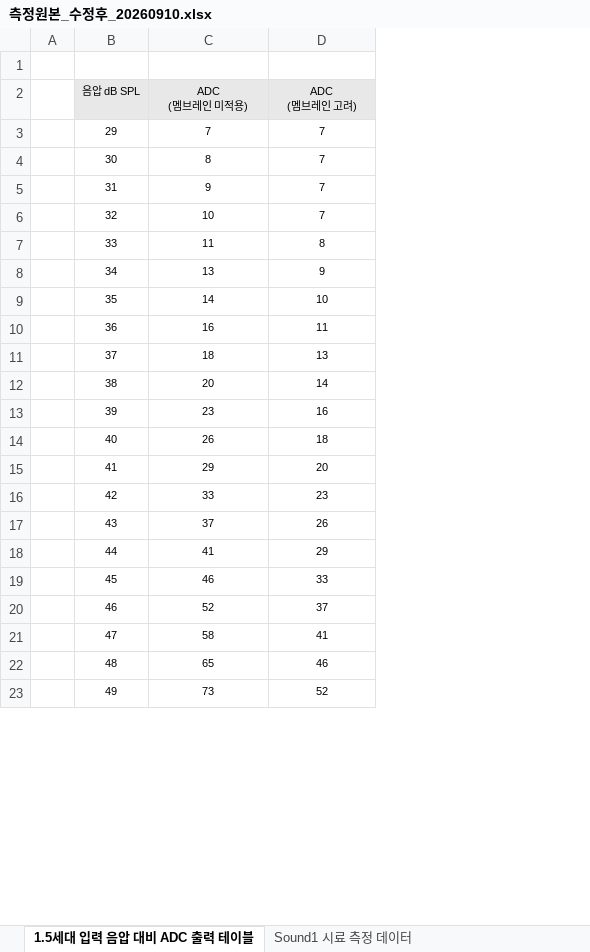
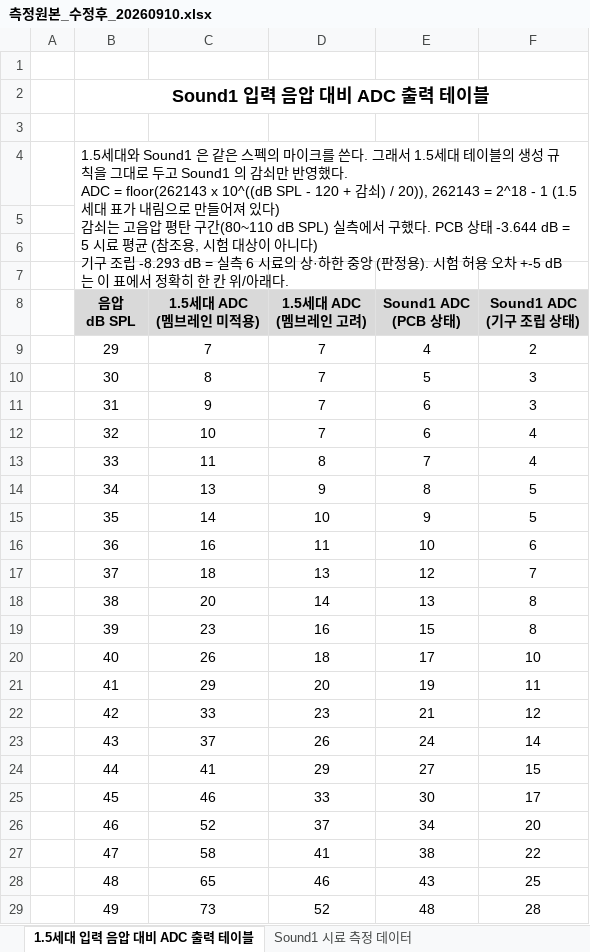
Before and after one commit to eskim-todoc/sound1-fw-e8300, an Excel workbook: docs/tasks/인허가/20260909_2140_sound1-adc-table/스크립트/측정원본_수정후_20260910.xlsx, sheet 1.5세대 입력 음압 대비 ADC 출력 테이블, drawn as a sheet; only a part is shown; values as stored, in another font and other column widths than the file's, no borders; addresses are those after the commit; ↵ is a line break in a cell; the diff covers the shown part only; the diff names each change by its address in the sheet, - before the commit and + after, or states it on an @@ line.

```diff
--- a/docs/tasks/인허가/20260909_2140_sound1-adc-table/스크립트/측정원본_수정후_20260910.xlsx (sheet 1.5세대 입력 음압 대비 ADC 출력 테이블)
+++ b/docs/tasks/인허가/20260909_2140_sound1-adc-table/스크립트/측정원본_수정후_20260910.xlsx (sheet 1.5세대 입력 음압 대비 ADC 출력 테이블)
+column E, rows 9-29: 4 | 5 | 6 | 6 | 7 | 8 | 9 | 10 | 12 | 13 | 15 | 17 | 19 | 21 | 24 | 27 | 30 | 34 | 38 | 43 | 48
+column F, rows 9-29: 2 | 3 | 3 | 4 | 4 | 5 | 5 | 6 | 7 | 8 | 8 | 10 | 11 | 12 | 14 | 15 | 17 | 20 | 22 | 25 | 28
+row 2:  | Sound1 입력 음압 대비 ADC 출력 테이블
-row 3:  | 음압 dB SPL | ADC ↵ (멤브레인 미적용) | ADC ↵ (멤브레인 고려)
+row 3: (empty)
-B3:D3 fill: #E8E8E8
+B3:D3 fill: none
+row 4:  | 1.5세대와 Sound1 은 같은 스펙의 마이크를 쓴다. 그래서 1.5세대 테이블의 생성 규칙을 그대로 두고 Sound1 의 감쇠만 반영했다. ↵ ADC = floor(262143 x 10^((dB SPL - 120 + 감쇠) / 20)), 262143 = 2^18 - 1 (1.5세대 표가 내림으로 만들어져 있다) ↵ 감쇠는 고음압 평탄 구간(80~110 dB SPL) 실측에서 구했다. PCB 상태 -3.644 dB = 5 시료 평균 (참조용, 시험 대상이 아니다) ↵ 기구 조립 -8.293 dB = 실측 6 시료의 상·하한 중앙 (판정용). 시험 허용 오차 +-5 dB 는 이 표에서 정확히 한 칸 위/아래다.
+row 5: (empty)
+row 6: (empty)
+row 7: (empty)
+row 8:  | 음압 ↵ dB SPL | 1.5세대 ADC ↵ (멤브레인 미적용) | 1.5세대 ADC ↵ (멤브레인 고려) | Sound1 ADC ↵ (PCB 상태) | Sound1 ADC ↵ (기구 조립 상태)
@@ B9:D29 text size: larger @@
```
Also changed, not shown: 95 edited cells and cell formats elsewhere in this sheet, sheet Sound1 시료 측정 데이터, charts or pictures, docs/참고/인허가/사운드1/[참고] Sound1 입력 음압 대비 ADC 출력 테이블.xlsx, 10 other files.
